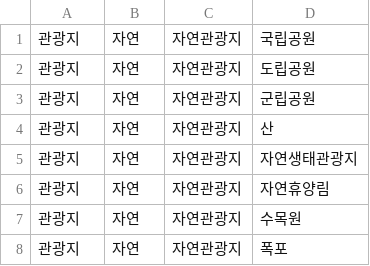
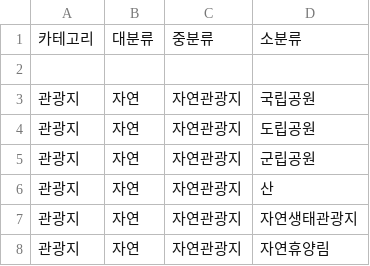
Before and after one commit to TripCok/TripCok_models, a CSV file: category.csv (was changed.csv), drawn as a sheet; only a part is shown; the shorter side is filled out with more unchanged rows; the diff names each change by its address in the sheet, - before the commit and + after, or states it on an @@ line.

```diff
--- a/changed.csv
+++ b/category.csv
+row 1: 카테고리 | 대분류 | 중분류 | 소분류
+row 2: (empty)
```
Also changed, not shown: 4 other files.
